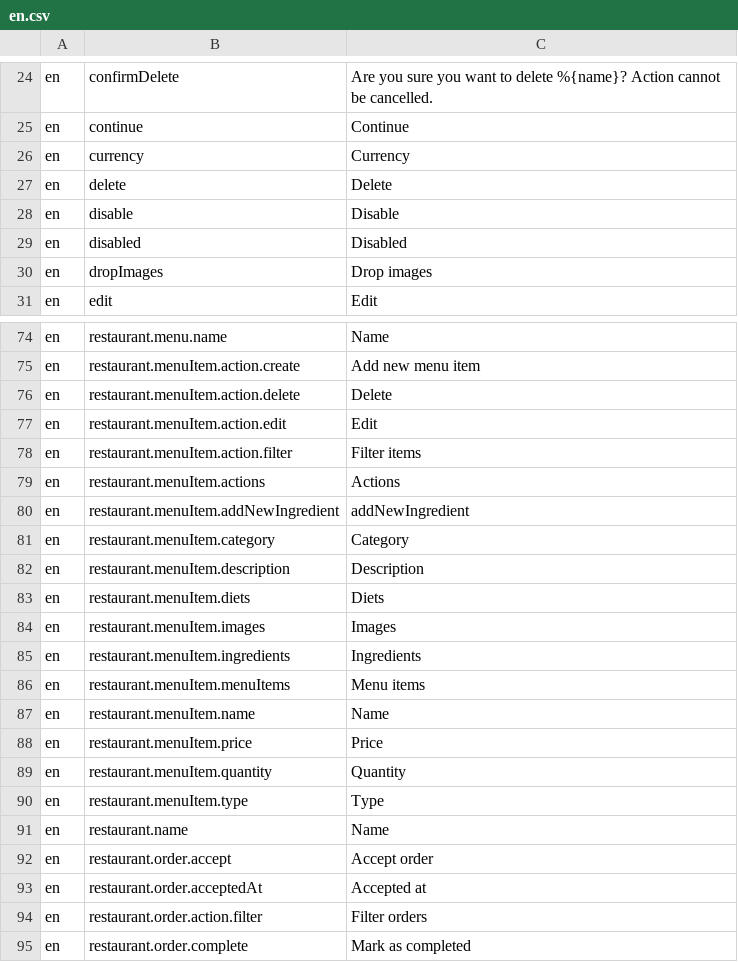
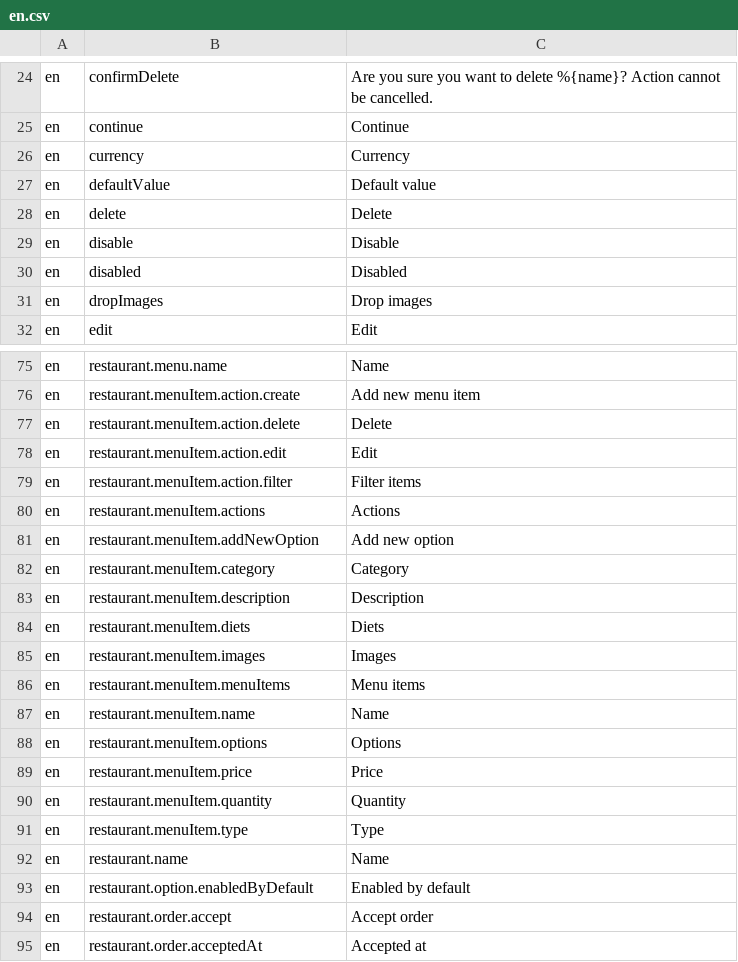
Before and after one commit to tohalla/walless-backend, a CSV file: seeds/translation/en.csv, drawn as a sheet; only a part is shown, gaps mark what is left out; the shorter side is filled out with more unchanged rows.

Commit message:
add migration for renaming ingredient -> option
add translations

```diff
--- a/seeds/translation/en.csv
+++ b/seeds/translation/en.csv
@@ -26,2 +26,3 @@ en;continue;Continue
 en;currency;Currency
+en;defaultValue;Default value
 en;delete;Delete
@@ -79,3 +80,3 @@ en;restaurant.menuItem.action.filter;Filter items
 en;restaurant.menuItem.actions;Actions
-en;restaurant.menuItem.addNewIngredient;addNewIngredient
+en;restaurant.menuItem.addNewOption;Add new option
 en;restaurant.menuItem.category;Category
@@ -84,5 +85,5 @@ en;restaurant.menuItem.diets;Diets
 en;restaurant.menuItem.images;Images
-en;restaurant.menuItem.ingredients;Ingredients
 en;restaurant.menuItem.menuItems;Menu items
 en;restaurant.menuItem.name;Name
+en;restaurant.menuItem.options;Options
 en;restaurant.menuItem.price;Price
@@ -91,2 +92,3 @@ en;restaurant.menuItem.type;Type
 en;restaurant.name;Name
+en;restaurant.option.enabledByDefault;Enabled by default
 en;restaurant.order.accept;Accept order
```
Also changed, not shown: 1 other file.
